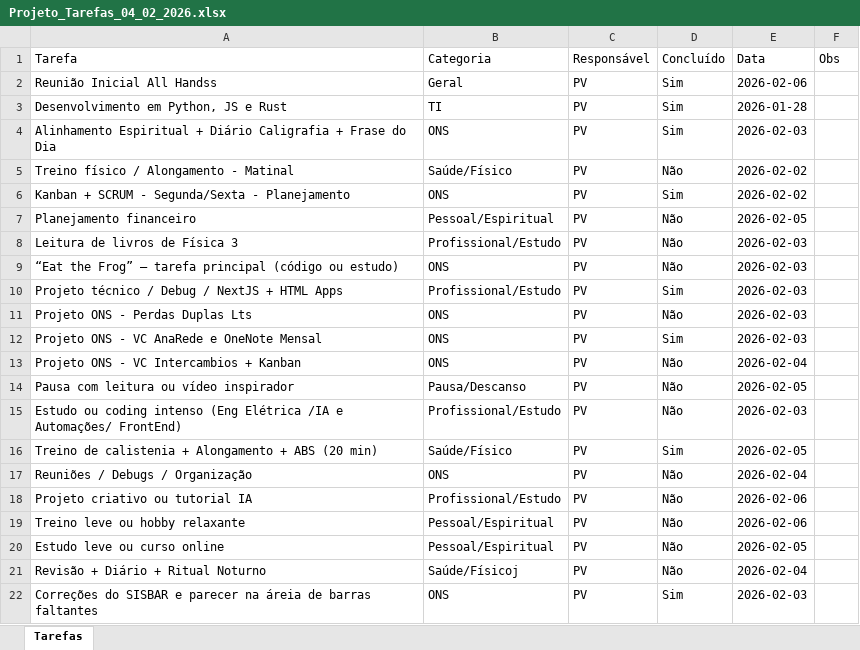
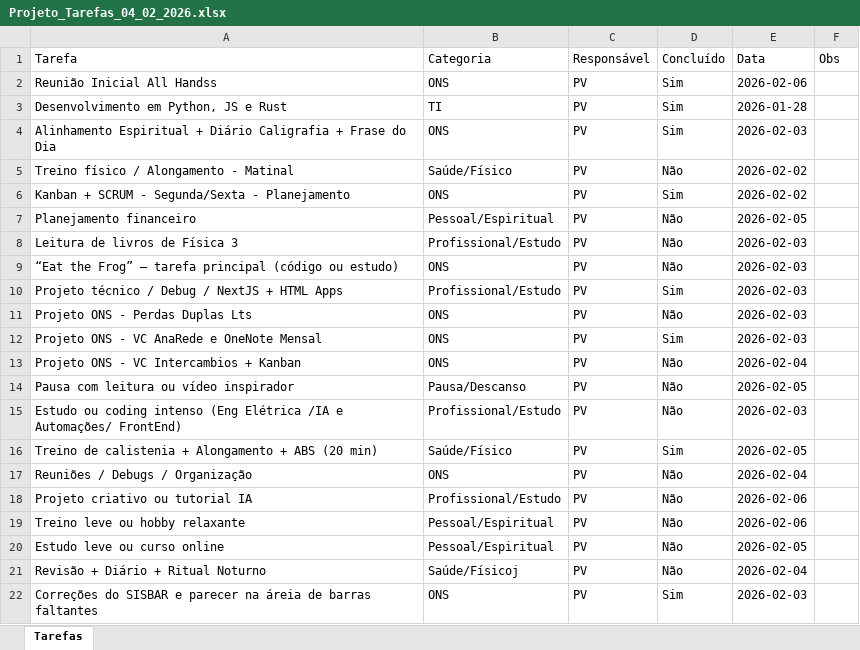
Before and after one commit to PedroVic12/Pikachu-Flask-Server, an Excel workbook: batcaverna/Projeto_Tarefas_04_02_2026.xlsx, sheet Tarefas, drawn as a sheet; values as stored, in another font and other column widths than the file's, no borders; the diff names each change by its address in the sheet, - before the commit and + after, or states it on an @@ line.

```diff
--- a/batcaverna/Projeto_Tarefas_04_02_2026.xlsx (sheet Tarefas)
+++ b/batcaverna/Projeto_Tarefas_04_02_2026.xlsx (sheet Tarefas)
-B2 (Categoria): Geral
+B2 (Categoria): ONS
```
Also changed, not shown: 22 other files.
